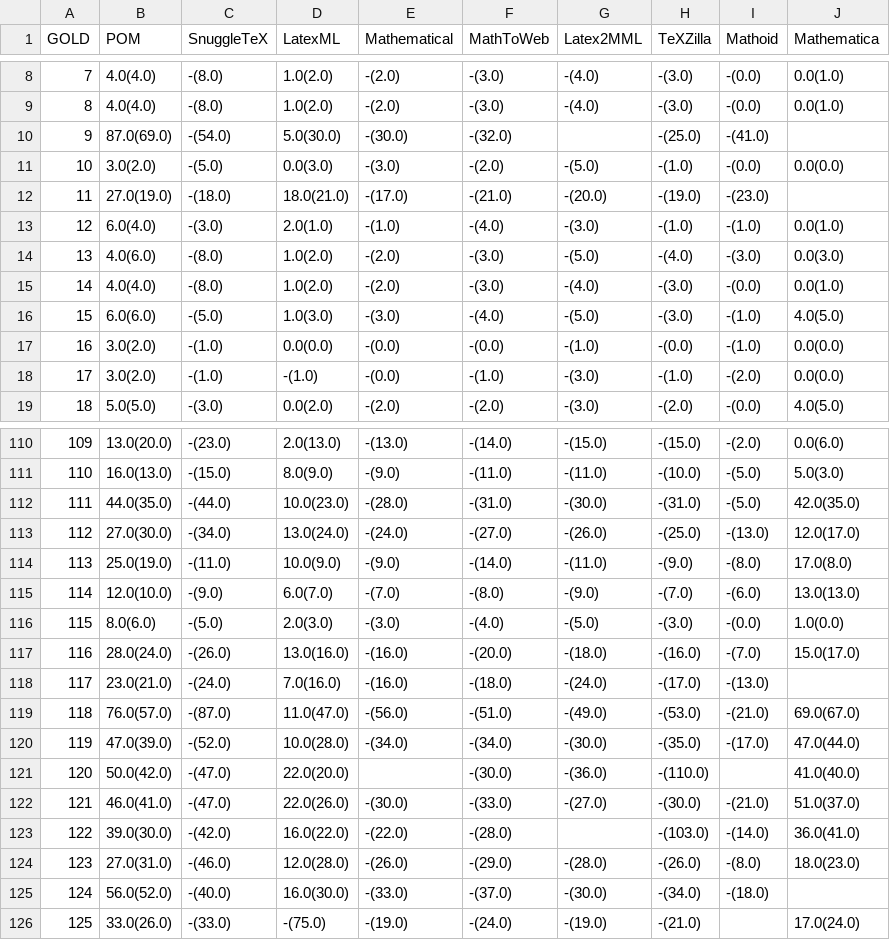
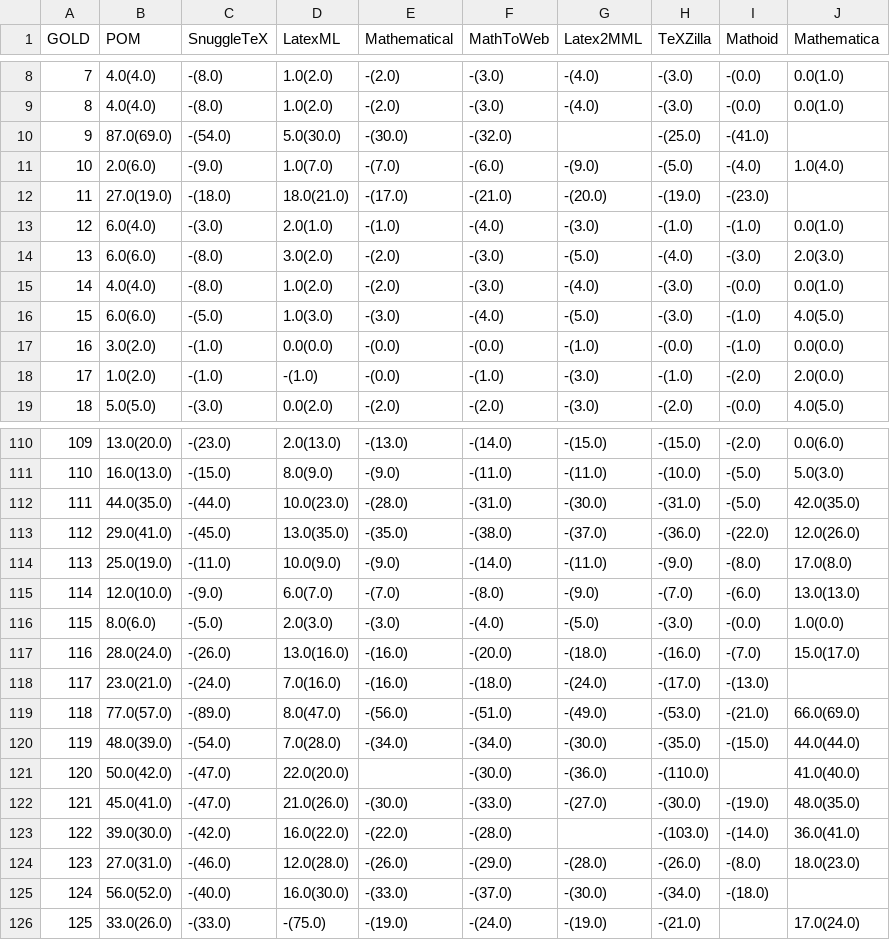
Before and after one commit to gipplab/mathosphere, a CSV file: pomlp/results/latest-results.csv, drawn as a sheet; only a part is shown, gaps mark what is left out; the diff covers the shown part only.

Commit message:
Update for pomlp project

```diff
--- a/pomlp/results/latest-results.csv
+++ b/pomlp/results/latest-results.csv
@@ -10,6 +10,6 @@ GOLD,POM,SnuggleTeX,LatexML,Mathematical,MathToWeb,Latex2MML,TeXZilla,Mathoid,Ma
 9,87.0(69.0),-(54.0),5.0(30.0),-(30.0),-(32.0), ,-(25.0),-(41.0),
-10,3.0(2.0),-(5.0),0.0(3.0),-(3.0),-(2.0),-(5.0),-(1.0),-(0.0),0.0(0.0)
+10,2.0(6.0),-(9.0),1.0(7.0),-(7.0),-(6.0),-(9.0),-(5.0),-(4.0),1.0(4.0)
 11,27.0(19.0),-(18.0),18.0(21.0),-(17.0),-(21.0),-(20.0),-(19.0),-(23.0),
 12,6.0(4.0),-(3.0),2.0(1.0),-(1.0),-(4.0),-(3.0),-(1.0),-(1.0),0.0(1.0)
-13,4.0(6.0),-(8.0),1.0(2.0),-(2.0),-(3.0),-(5.0),-(4.0),-(3.0),0.0(3.0)
+13,6.0(6.0),-(8.0),3.0(2.0),-(2.0),-(3.0),-(5.0),-(4.0),-(3.0),2.0(3.0)
 14,4.0(4.0),-(8.0),1.0(2.0),-(2.0),-(3.0),-(4.0),-(3.0),-(0.0),0.0(1.0)
@@ -17,3 +17,3 @@ GOLD,POM,SnuggleTeX,LatexML,Mathematical,MathToWeb,Latex2MML,TeXZilla,Mathoid,Ma
 16,3.0(2.0),-(1.0),0.0(0.0),-(0.0),-(0.0),-(1.0),-(0.0),-(1.0),0.0(0.0)
-17,3.0(2.0),-(1.0),-(1.0),-(0.0),-(1.0),-(3.0),-(1.0),-(2.0),0.0(0.0)
+17,1.0(2.0),-(1.0),-(1.0),-(0.0),-(1.0),-(3.0),-(1.0),-(2.0),2.0(0.0)
 18,5.0(5.0),-(3.0),0.0(2.0),-(2.0),-(2.0),-(3.0),-(2.0),-(0.0),4.0(5.0)
@@ -112,3 +112,3 @@ GOLD,POM,SnuggleTeX,LatexML,Mathematical,MathToWeb,Latex2MML,TeXZilla,Mathoid,Ma
 111,44.0(35.0),-(44.0),10.0(23.0),-(28.0),-(31.0),-(30.0),-(31.0),-(5.0),42.0(35.0)
-112,27.0(30.0),-(34.0),13.0(24.0),-(24.0),-(27.0),-(26.0),-(25.0),-(13.0),12.0(17.0)
+112,29.0(41.0),-(45.0),13.0(35.0),-(35.0),-(38.0),-(37.0),-(36.0),-(22.0),12.0(26.0)
 113,25.0(19.0),-(11.0),10.0(9.0),-(9.0),-(14.0),-(11.0),-(9.0),-(8.0),17.0(8.0)
@@ -118,6 +118,6 @@ GOLD,POM,SnuggleTeX,LatexML,Mathematical,MathToWeb,Latex2MML,TeXZilla,Mathoid,Ma
 117,23.0(21.0),-(24.0),7.0(16.0),-(16.0),-(18.0),-(24.0),-(17.0),-(13.0),
-118,76.0(57.0),-(87.0),11.0(47.0),-(56.0),-(51.0),-(49.0),-(53.0),-(21.0),69.0(67.0)
-119,47.0(39.0),-(52.0),10.0(28.0),-(34.0),-(34.0),-(30.0),-(35.0),-(17.0),47.0(44.0)
+118,77.0(57.0),-(89.0),8.0(47.0),-(56.0),-(51.0),-(49.0),-(53.0),-(21.0),66.0(69.0)
+119,48.0(39.0),-(54.0),7.0(28.0),-(34.0),-(34.0),-(30.0),-(35.0),-(15.0),44.0(44.0)
 120,50.0(42.0),-(47.0),22.0(20.0), ,-(30.0),-(36.0),-(110.0), ,41.0(40.0)
-121,46.0(41.0),-(47.0),22.0(26.0),-(30.0),-(33.0),-(27.0),-(30.0),-(21.0),51.0(37.0)
+121,45.0(41.0),-(47.0),21.0(26.0),-(30.0),-(33.0),-(27.0),-(30.0),-(19.0),48.0(35.0)
 122,39.0(30.0),-(42.0),16.0(22.0),-(22.0),-(28.0), ,-(103.0),-(14.0),36.0(41.0)
```
Also changed, not shown: 49 edited cells elsewhere in this file, 22 other files.
